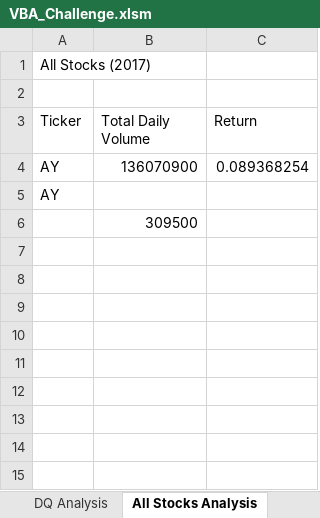
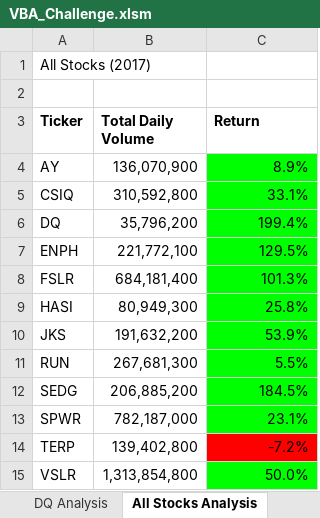
Before and after one commit to cflavallee/stock-analysis, an Excel workbook: VBA_Challenge.xlsm, sheet All Stocks Analysis, drawn as a sheet; values as stored, in another font and other column widths than the file's, no borders; charts and pictures not drawn; removed rows and columns are numbered as before the commit, all else as after; the diff names each change by its address in the sheet, - before the commit and + after, or states it on an @@ line.

Commit message:
Refactor Progress

```diff
--- a/VBA_Challenge.xlsm (sheet All Stocks Analysis)
+++ b/VBA_Challenge.xlsm (sheet All Stocks Analysis)
-A3:C3 bold: off
+A3:C3 bold: on
-B4 (Total Daily Volume): 136070900
+B4 (Total Daily Volume): 136,070,900
-C4 (Return): 0.089368254
+C4 (Return): 8.9%
-C4 fill: none
+C4 fill: #00FF00
-row 5: AY
-row 6:  | 309500
+row 5: CSIQ | 310,592,800 | 33.1%
+row 6: DQ | 35,796,200 | 199.4%
+row 7: ENPH | 221,772,100 | 129.5%
+row 8: FSLR | 684,181,400 | 101.3%
+row 9: HASI | 80,949,300 | 25.8%
+row 10: JKS | 191,632,200 | 53.9%
+row 11: RUN | 267,681,300 | 5.5%
+row 12: SEDG | 206,885,200 | 184.5%
+row 13: SPWR | 782,187,000 | 23.1%
+row 14: TERP | 139,402,800 | -7.2%
+row 15: VSLR | 1,313,854,800 | 50.0%
```
